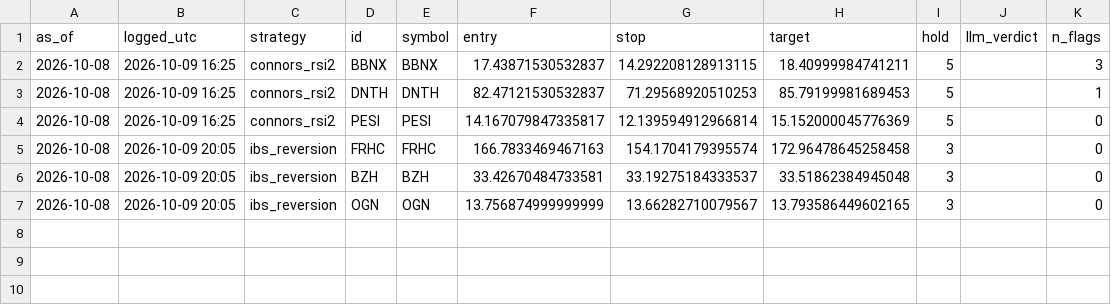
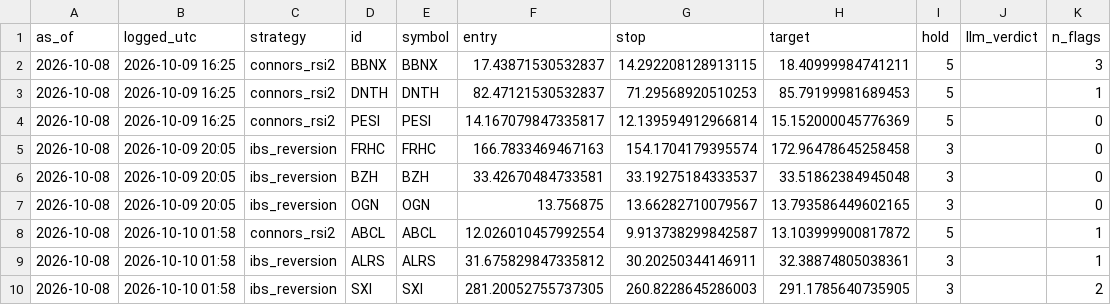
Before and after one commit to crtech-website/stock-screener-agent, a CSV file: market-scanner/ledger/stocks.csv, drawn as a sheet.

```diff
--- a/market-scanner/ledger/stocks.csv
+++ b/market-scanner/ledger/stocks.csv
@@ -6,2 +6,5 @@ as_of,logged_utc,strategy,id,symbol,entry,stop,target,hold,llm_verdict,n_flags
 2026-10-08,2026-10-09 20:05,ibs_reversion,BZH,BZH,33.42670484733581,33.19275184333537,33.51862384945048,3,,0
-2026-10-08,2026-10-09 20:05,ibs_reversion,OGN,OGN,13.756874999999999,13.66282710079567,13.793586449602165,3,,0
+2026-10-08,2026-10-09 20:05,ibs_reversion,OGN,OGN,13.756875,13.66282710079567,13.793586449602165,3,,0
+2026-10-08,2026-10-10 01:58,connors_rsi2,ABCL,ABCL,12.026010457992554,9.913738299842587,13.103999900817872,5,,1
+2026-10-08,2026-10-10 01:58,ibs_reversion,ALRS,ALRS,31.675829847335812,30.20250344146911,32.38874805038361,3,,1
+2026-10-08,2026-10-10 01:58,ibs_reversion,SXI,SXI,281.20052755737305,260.8228645286003,291.1785640735905,3,,2
```
Also changed, not shown: 1 other file.
